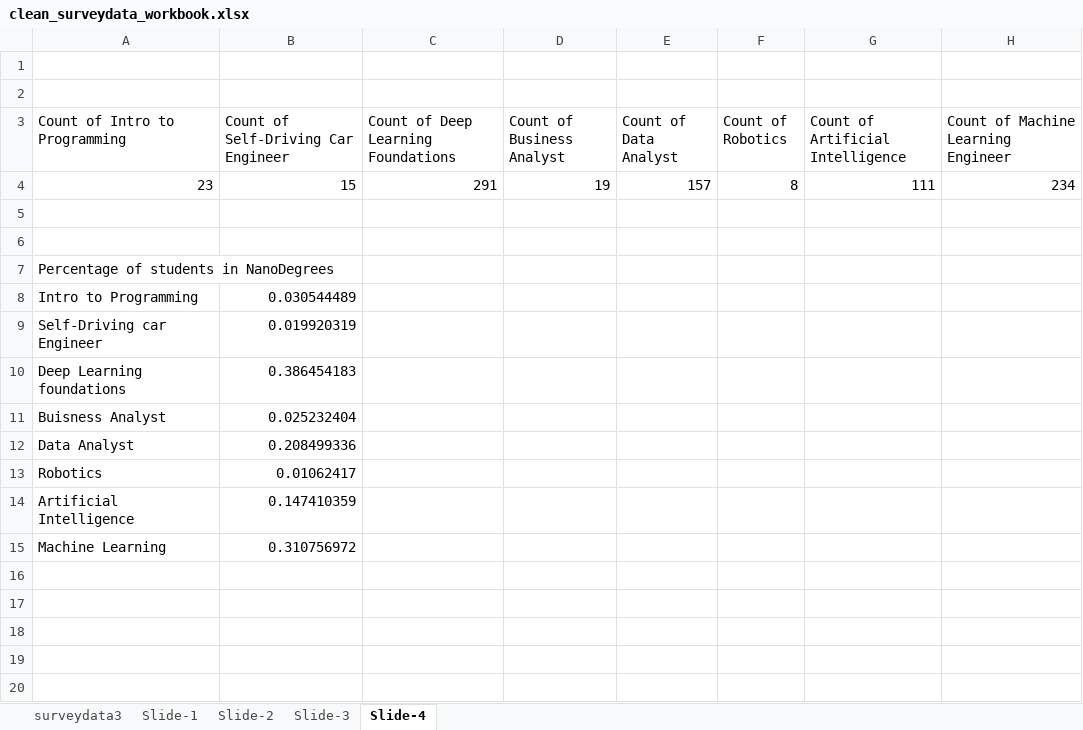
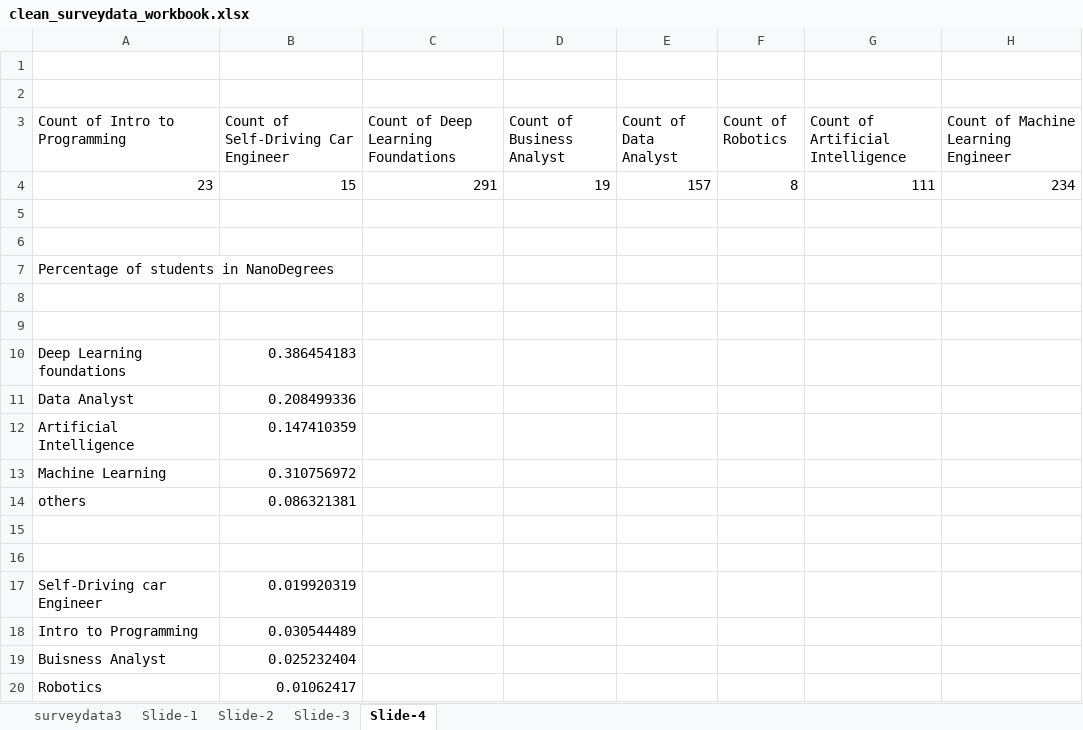
Before and after one commit to chaitanyacherukuri/Analyze-Survey-Data, an Excel workbook: clean_surveydata_workbook.xlsx, sheet Slide-4, drawn as a sheet; values as stored, in another font and other column widths than the file's, no borders; charts and pictures not drawn; the diff names each change by its address in the sheet, - before the commit and + after, or states it on an @@ line.

```diff
--- a/clean_surveydata_workbook.xlsx (sheet Slide-4)
+++ b/clean_surveydata_workbook.xlsx (sheet Slide-4)
-row 8: Intro to Programming | 0.030544489
+row 8: (empty)
-row 9: Self-Driving car Engineer | 0.019920319
+row 9: (empty)
+row 14: others | 0.086321381
+row 15: (empty)
+row 16: (empty)
+row 17: Self-Driving car Engineer | 0.019920319
+row 18: Intro to Programming | 0.030544489
@@ row 11 moved to row 19: Buisness Analyst @@
@@ row 13 moved to row 20: Robotics @@
```
Also changed, not shown: sheet Slide-1, sheet Slide-2, sheet Slide-3, charts or pictures.
